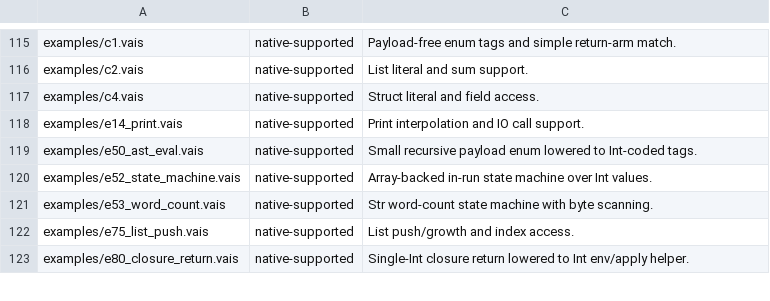
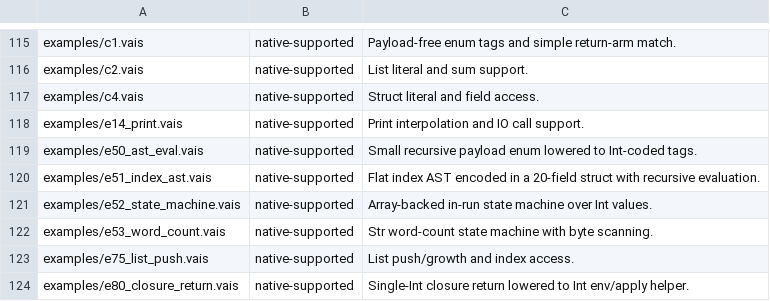
Before and after one commit to vaislang/vais, a TSV file: tools/vaisc-parity.tsv, drawn as a sheet; only a part is shown, gaps mark what is left out; the diff names each change by its address in the sheet, - before the commit and + after, or states it on an @@ line.

Commit message:
Promote 20-field struct AST example

```diff
--- a/tools/vaisc-parity.tsv
+++ b/tools/vaisc-parity.tsv
+row 120: examples/e51_index_ast.vais | native-supported | Flat index AST encoded in a 20-field struct with recursive evaluation.
```
Also changed, not shown: 9 other files.
